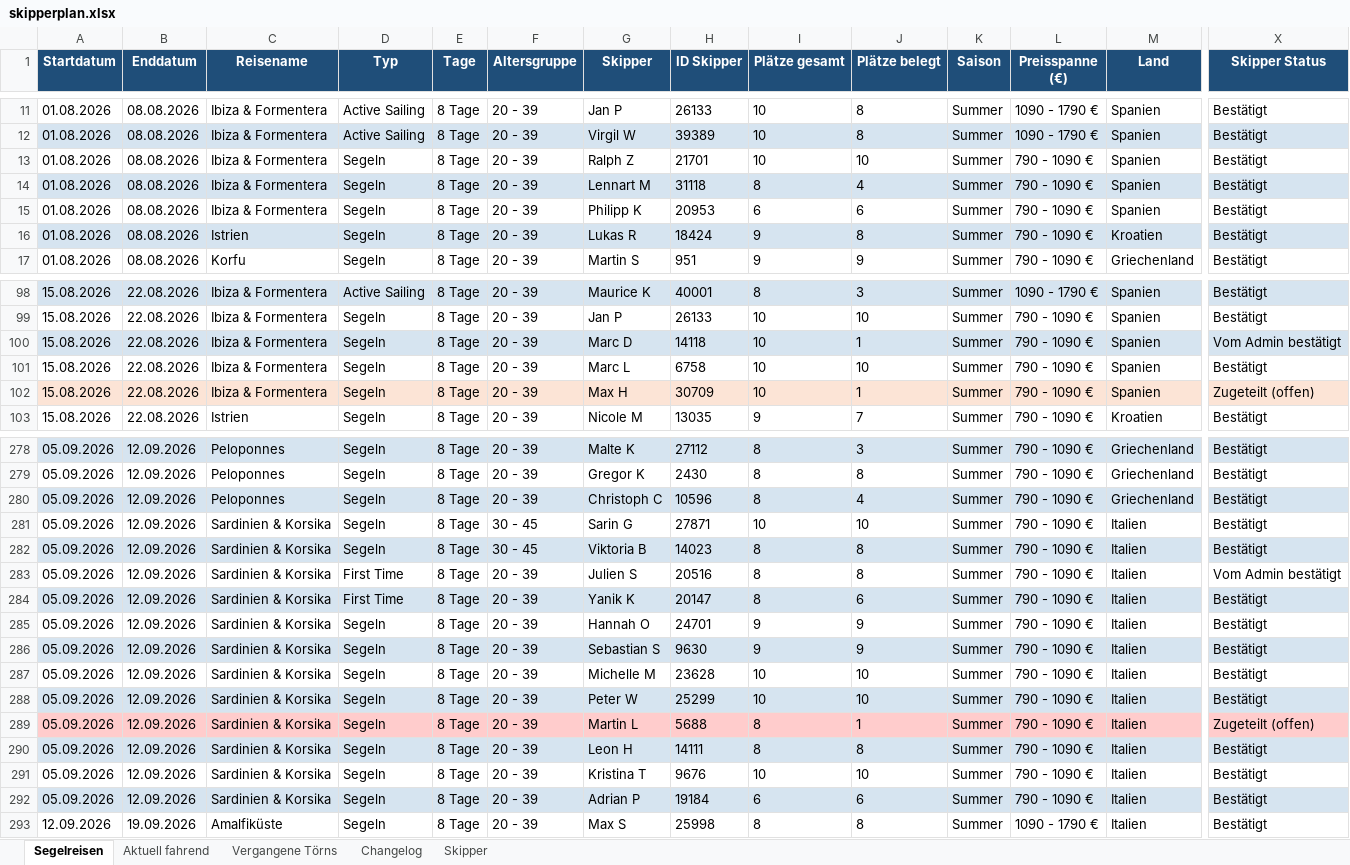
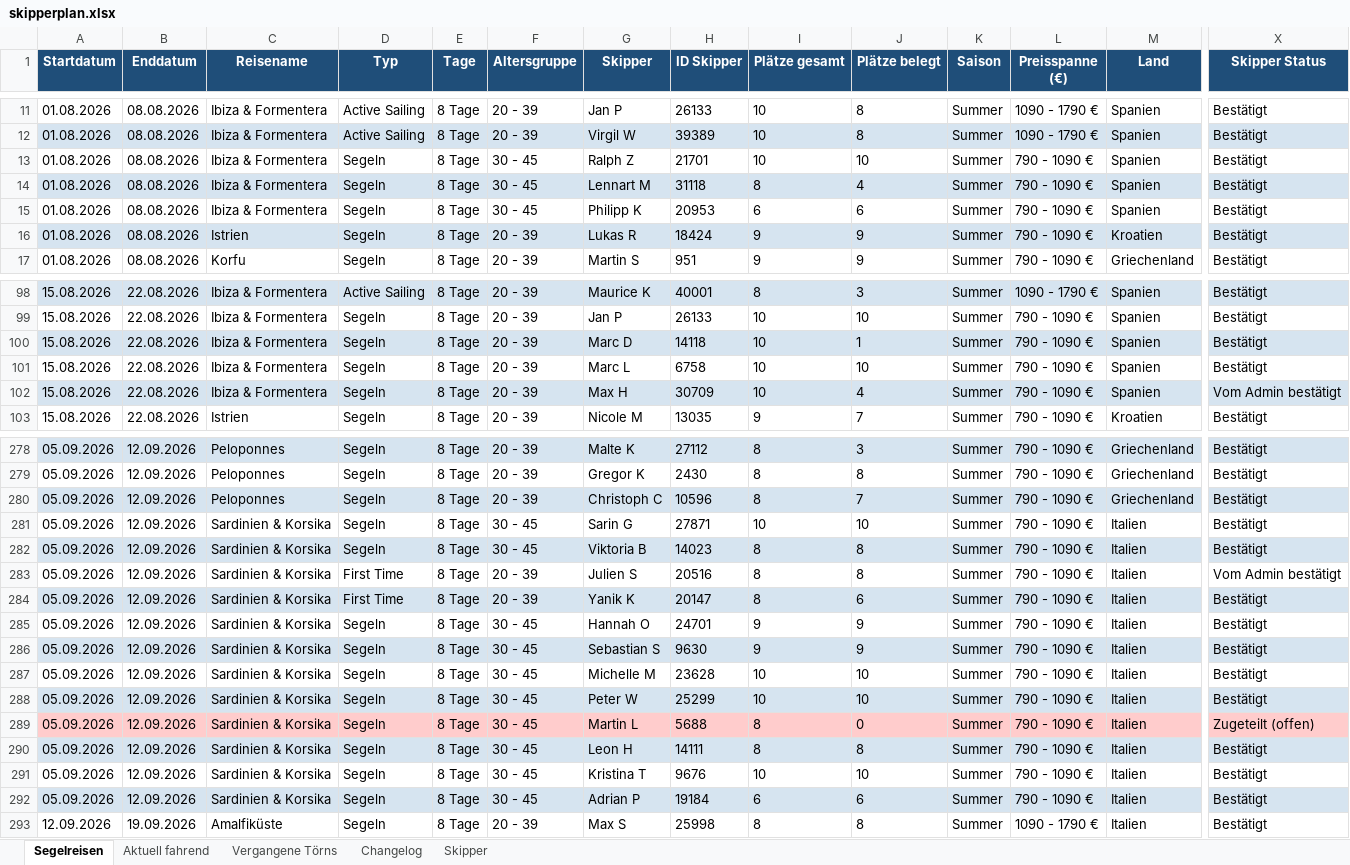
Before and after one commit to WolkeYachting/Skipperplan, an Excel workbook: skipperplan.xlsx, sheet Segelreisen, drawn as a sheet; only a part is shown, gaps mark what is left out; values as stored, in another font and other column widths than the file's, no borders; the diff covers the shown part only; the diff names each change by its address in the sheet, - before the commit and + after, or states it on an @@ line.

Commit message:
Skipperplan: 26.07.2026 03:01 UTC

```diff
--- a/skipperplan.xlsx (sheet Segelreisen)
+++ b/skipperplan.xlsx (sheet Segelreisen)
-F13:F15 (Altersgruppe): 20 - 39
+F13:F15 (Altersgruppe): 30 - 45
-J16 (Plätze belegt): 8
+J16 (Plätze belegt): 9
-X100 (Skipper Status): Vom Admin bestätigt
+X100 (Skipper Status): Bestätigt
-A102:X102 fill: #FCE4D6
+A102:X102 fill: #D6E4F0
-J102 (Plätze belegt): 1
+J102 (Plätze belegt): 4
-X102 (Skipper Status): Zugeteilt (offen)
+X102 (Skipper Status): Vom Admin bestätigt
-J280 (Plätze belegt): 4
+J280 (Plätze belegt): 7
-F285:F292 (Altersgruppe): 20 - 39
+F285:F292 (Altersgruppe): 30 - 45
-J289 (Plätze belegt): 1
+J289 (Plätze belegt): 0
```
Also changed, not shown: 73 edited cells and cell formats elsewhere in this sheet, sheet Aktuell fahrend, sheet Vergangene Törns, sheet Changelog.
